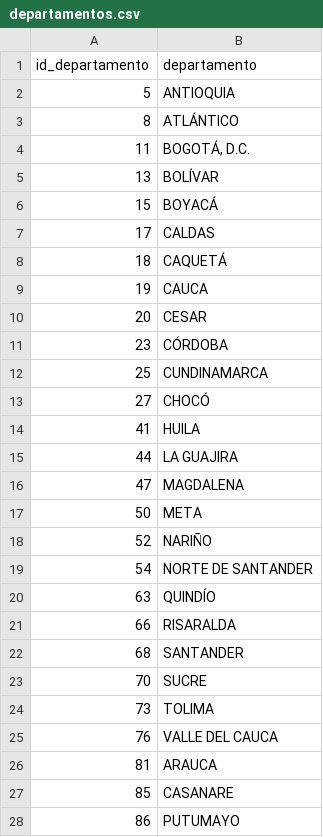
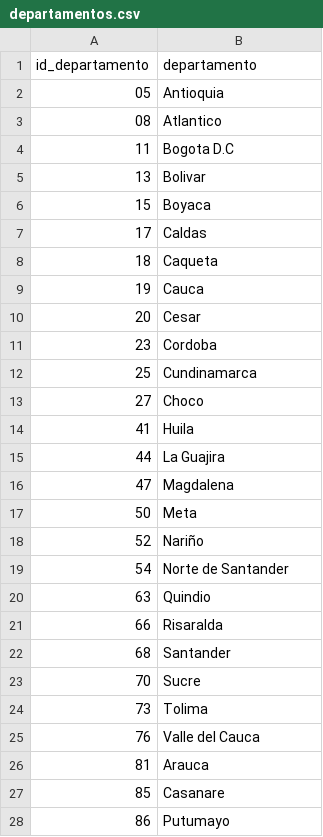
Before and after one commit to CristhianCanar/ensayo_tecnizona_backend, a CSV file: database/seeders/csvs/departamentos.csv, drawn as a sheet; only a part is shown; the diff covers the shown part only.

```diff
--- a/database/seeders/csvs/departamentos.csv
+++ b/database/seeders/csvs/departamentos.csv
@@ -1,28 +1,28 @@
 id_departamento;departamento
-5;ANTIOQUIA
-8;ATLÁNTICO
-11;BOGOTÁ, D.C.
-13;BOLÍVAR
-15;BOYACÁ
-17;CALDAS
-18;CAQUETÁ
-19;CAUCA
-20;CESAR
-23;CÓRDOBA
-25;CUNDINAMARCA
-27;CHOCÓ
-41;HUILA
-44;LA GUAJIRA
-47;MAGDALENA
-50;META
-52;NARIÑO
-54;NORTE DE SANTANDER
-63;QUINDÍO
-66;RISARALDA
-68;SANTANDER
-70;SUCRE
-73;TOLIMA
-76;VALLE DEL CAUCA
-81;ARAUCA
-85;CASANARE
-86;PUTUMAYO
+05;Antioquia
+08;Atlantico
+11;Bogota D.C
+13;Bolivar
+15;Boyaca
+17;Caldas
+18;Caqueta
+19;Cauca
+20;Cesar
+23;Cordoba
+25;Cundinamarca
+27;Choco
+41;Huila
+44;La Guajira
+47;Magdalena
+50;Meta
+52;Nariño
+54;Norte de Santander
+63;Quindio
+66;Risaralda
+68;Santander
+70;Sucre
+73;Tolima
+76;Valle del Cauca
+81;Arauca
+85;Casanare
+86;Putumayo
```
Also changed, not shown: 6 edited cells elsewhere in this file, database/seeders/csvs/municipios.csv, 8 other files.
